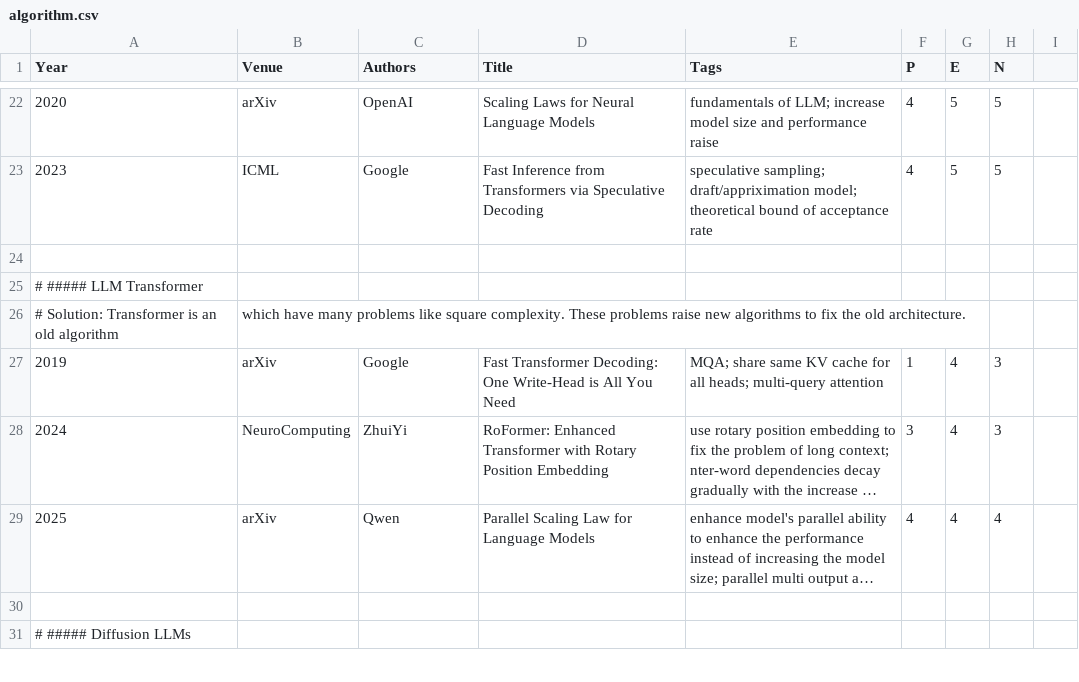
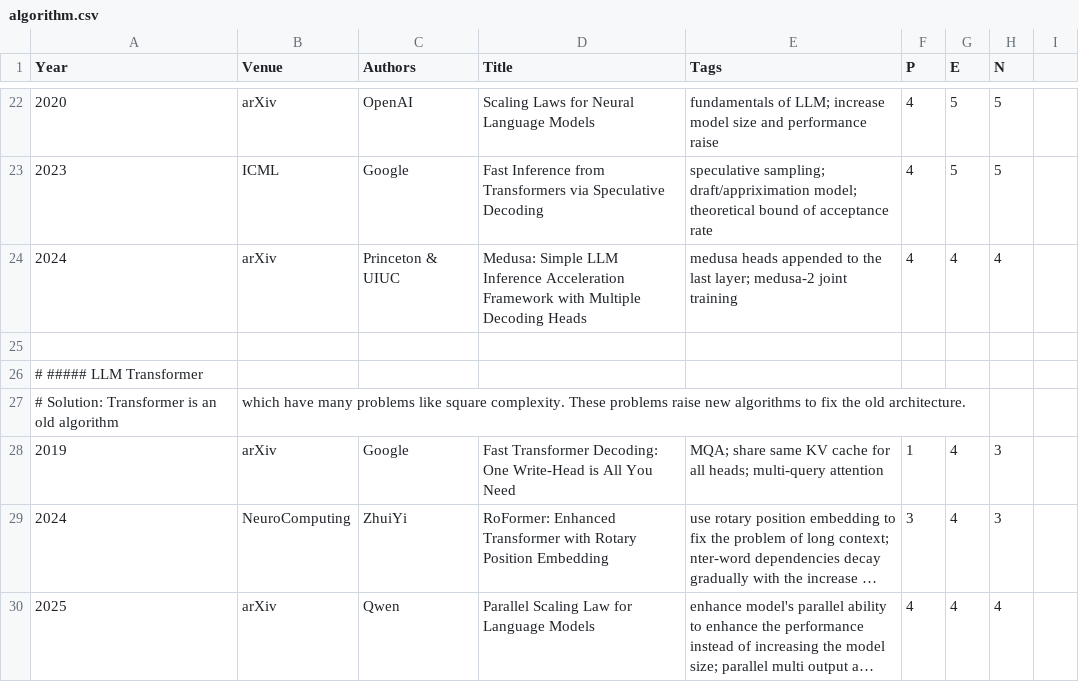
Before and after one commit to pku-lemonade/review, a CSV file: docs/data/software/algorithm.csv, drawn as a sheet; only a part is shown, gaps mark what is left out; the shorter side is filled out with more unchanged rows; long unchanged cells end in …; the diff names each change by its address in the sheet, - before the commit and + after, or states it on an @@ line.

Commit message:
Self speculative related.

```diff
--- a/docs/data/software/algorithm.csv
+++ b/docs/data/software/algorithm.csv
+row 24: 2024 | arXiv | Princeton & UIUC | Medusa: Simple LLM Inference Acceleration Framework with Multiple Decoding Heads | medusa heads appended to the last layer; medusa-2 joint training | 4 | 4 | 4
```
